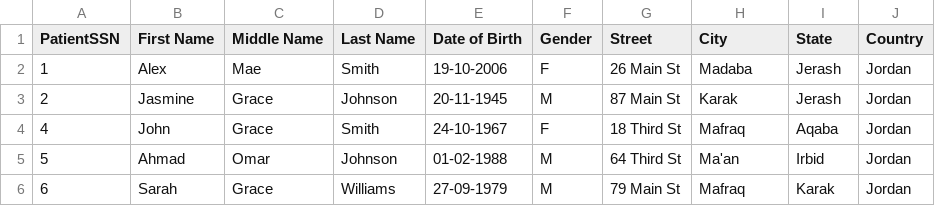
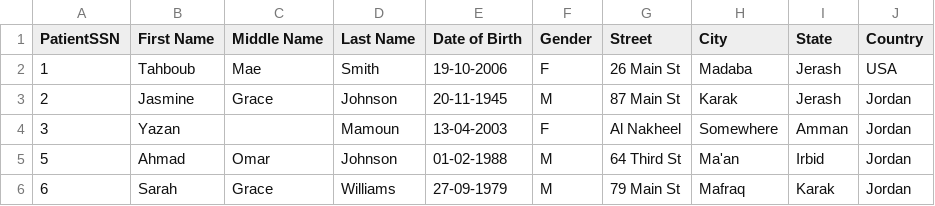
Before and after one commit to yznki/DBMS-C, a CSV file: patients.csv, drawn as a sheet; only a part is shown.

```diff
--- a/patients.csv
+++ b/patients.csv
@@ -1,5 +1,5 @@
 PatientSSN, First Name, Middle Name, Last Name, Date of Birth, Gender, Street, City, State, Country
-1,Alex,Mae,Smith,19-10-2006,F,26 Main St,Madaba,Jerash,Jordan
+1,Tahboub,Mae,Smith,19-10-2006,F,26 Main St,Madaba,Jerash,USA
 2,Jasmine,Grace,Johnson,20-11-1945,M,87 Main St,Karak,Jerash,Jordan
-4,John,Grace,Smith,24-10-1967,F,18 Third St,Mafraq,Aqaba,Jordan
+3,Yazan,,Mamoun,13-04-2003,F,Al Nakheel,Somewhere,Amman,Jordan
 5,Ahmad,Omar,Johnson,01-02-1988,M,64 Third St,Ma'an,Irbid,Jordan
```
Also changed, not shown: appointments.csv, doctors.csv, 9 other files.
